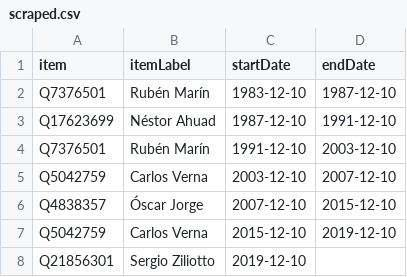
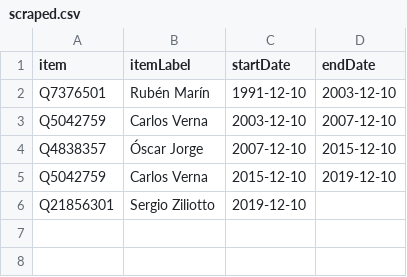
Before and after one commit to every-politician-scrapers/argentina-ministers, a CSV file: sources/governor-la-pampa/scraped.csv, drawn as a sheet.

```diff
--- a/sources/governor-la-pampa/scraped.csv
+++ b/sources/governor-la-pampa/scraped.csv
@@ -1,4 +1,2 @@
 item,itemLabel,startDate,endDate
-Q7376501,Rubén Marín,1983-12-10,1987-12-10
-Q17623699,Néstor Ahuad,1987-12-10,1991-12-10
 Q7376501,Rubén Marín,1991-12-10,2003-12-10
```
Also changed, not shown: sources/governor-la-pampa/wikidata.csv, 6 other files.
